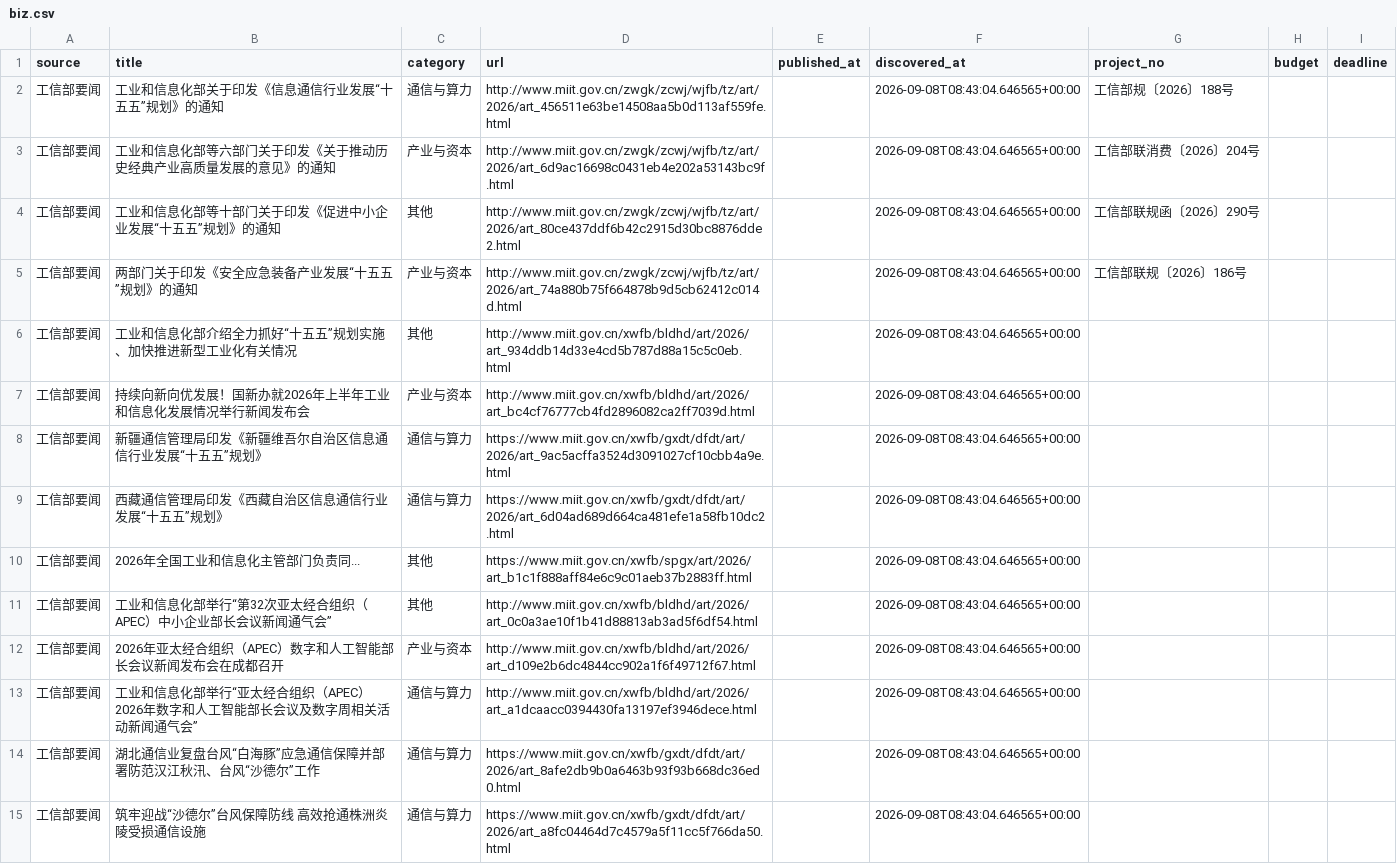
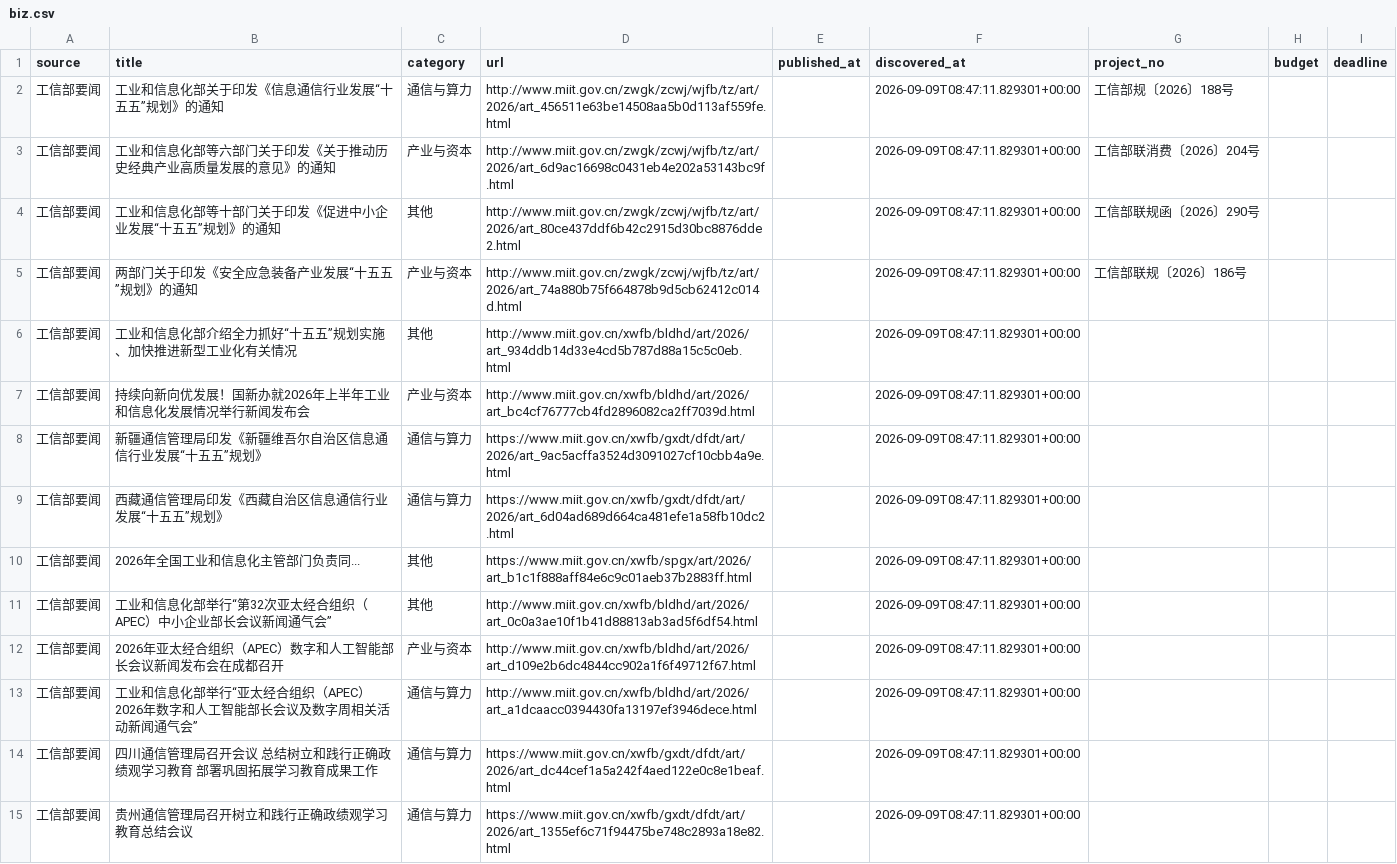
Before and after one commit to sun-zihang/opto-hot, a CSV file: data/biz.csv, drawn as a sheet; only a part is shown; the diff covers the shown part only.

```diff
--- a/data/biz.csv
+++ b/data/biz.csv
@@ -1,15 +1,15 @@
 source,title,category,url,published_at,discovered_at,project_no,budget,deadline
-工信部要闻,工业和信息化部关于印发《信息通信行业发展“十五五”规划》的通知,通信与算力,http://www.miit.gov.cn/zwgk/zcwj/wjfb/tz/art/2026/art_456511e63be14508aa5b0d113af559fe.html,,2026-09-08T08:43:04.646565+00:00,工信部规〔2026〕188号,,
-工信部要闻,工业和信息化部等六部门关于印发《关于推动历史经典产业高质量发展的意见》的通知,产业与资本,http://www.miit.gov.cn/zwgk/zcwj/wjfb/tz/art/2026/art_6d9ac16698c0431eb4e202a53143bc9f.html,,2026-09-08T08:43:04.646565+00:00,工信部联消费〔2026〕204号,,
-工信部要闻,工业和信息化部等十部门关于印发《促进中小企业发展“十五五”规划》的通知,其他,http://www.miit.gov.cn/zwgk/zcwj/wjfb/tz/art/2026/art_80ce437ddf6b42c2915d30bc8876dde2.html,,2026-09-08T08:43:04.646565+00:00,工信部联规函〔2026〕290号,,
-工信部要闻,两部门关于印发《安全应急装备产业发展“十五五”规划》的通知,产业与资本,http://www.miit.gov.cn/zwgk/zcwj/wjfb/tz/art/2026/art_74a880b75f664878b9d5cb62412c014d.html,,2026-09-08T08:43:04.646565+00:00,工信部联规〔2026〕186号,,
-工信部要闻,工业和信息化部介绍全力抓好“十五五”规划实施、加快推进新型工业化有关情况,其他,http://www.miit.gov.cn/xwfb/bldhd/art/2026/art_934ddb14d33e4cd5b787d88a15c5c0eb.html,,2026-09-08T08:43:04.646565+00:00,,,
-工信部要闻,持续向新向优发展！国新办就2026年上半年工业和信息化发展情况举行新闻发布会,产业与资本,http://www.miit.gov.cn/xwfb/bldhd/art/2026/art_bc4cf76777cb4fd2896082ca2ff7039d.html,,2026-09-08T08:43:04.646565+00:00,,,
-工信部要闻,新疆通信管理局印发《新疆维吾尔自治区信息通信行业发展“十五五”规划》,通信与算力,https://www.miit.gov.cn/xwfb/gxdt/dfdt/art/2026/art_9ac5acffa3524d3091027cf10cbb4a9e.html,,2026-09-08T08:43:04.646565+00:00,,,
-工信部要闻,西藏通信管理局印发《西藏自治区信息通信行业发展“十五五”规划》,通信与算力,https://www.miit.gov.cn/xwfb/gxdt/dfdt/art/2026/art_6d04ad689d664ca481efe1a58fb10dc2.html,,2026-09-08T08:43:04.646565+00:00,,,
-工信部要闻,2026年全国工业和信息化主管部门负责同...,其他,https://www.miit.gov.cn/xwfb/spgx/art/2026/art_b1c1f888aff84e6c9c01aeb37b2883ff.html,,2026-09-08T08:43:04.646565+00:00,,,
-工信部要闻,工业和信息化部举行“第32次亚太经合组织（APEC）中小企业部长会议新闻通气会”,其他,http://www.miit.gov.cn/xwfb/bldhd/art/2026/art_0c0a3ae10f1b41d88813ab3ad5f6df54.html,,2026-09-08T08:43:04.646565+00:00,,,
-工信部要闻,2026年亚太经合组织（APEC）数字和人工智能部长会议新闻发布会在成都召开,产业与资本,http://www.miit.gov.cn/xwfb/bldhd/art/2026/art_d109e2b6dc4844cc902a1f6f49712f67.html,,2026-09-08T08:43:04.646565+00:00,,,
-工信部要闻,工业和信息化部举行“亚太经合组织（APEC）2026年数字和人工智能部长会议及数字周相关活动新闻通气会”,通信与算力,http://www.miit.gov.cn/xwfb/bldhd/art/2026/art_a1dcaacc0394430fa13197ef3946dece.html,,2026-09-08T08:43:04.646565+00:00,,,
-工信部要闻,湖北通信业复盘台风“白海豚”应急通信保障并部署防范汉江秋汛、台风“沙德尔”工作,通信与算力,https://www.miit.gov.cn/xwfb/gxdt/dfdt/art/2026/art_8afe2db9b0a6463b93f93b668dc36ed0.html,,2026-09-08T08:43:04.646565+00:00,,,
-工信部要闻,筑牢迎战“沙德尔”台风保障防线 高效抢通株洲炎陵受损通信设施,通信与算力,https://www.miit.gov.cn/xwfb/gxdt/dfdt/art/2026/art_a8fc04464d7c4579a5f11cc5f766da50.html,,2026-09-08T08:43:04.646565+00:00,,,
+工信部要闻,工业和信息化部关于印发《信息通信行业发展“十五五”规划》的通知,通信与算力,http://www.miit.gov.cn/zwgk/zcwj/wjfb/tz/art/2026/art_456511e63be14508aa5b0d113af559fe.html,,2026-09-09T08:47:11.829301+00:00,工信部规〔2026〕188号,,
+工信部要闻,工业和信息化部等六部门关于印发《关于推动历史经典产业高质量发展的意见》的通知,产业与资本,http://www.miit.gov.cn/zwgk/zcwj/wjfb/tz/art/2026/art_6d9ac16698c0431eb4e202a53143bc9f.html,,2026-09-09T08:47:11.829301+00:00,工信部联消费〔2026〕204号,,
+工信部要闻,工业和信息化部等十部门关于印发《促进中小企业发展“十五五”规划》的通知,其他,http://www.miit.gov.cn/zwgk/zcwj/wjfb/tz/art/2026/art_80ce437ddf6b42c2915d30bc8876dde2.html,,2026-09-09T08:47:11.829301+00:00,工信部联规函〔2026〕290号,,
+工信部要闻,两部门关于印发《安全应急装备产业发展“十五五”规划》的通知,产业与资本,http://www.miit.gov.cn/zwgk/zcwj/wjfb/tz/art/2026/art_74a880b75f664878b9d5cb62412c014d.html,,2026-09-09T08:47:11.829301+00:00,工信部联规〔2026〕186号,,
+工信部要闻,工业和信息化部介绍全力抓好“十五五”规划实施、加快推进新型工业化有关情况,其他,http://www.miit.gov.cn/xwfb/bldhd/art/2026/art_934ddb14d33e4cd5b787d88a15c5c0eb.html,,2026-09-09T08:47:11.829301+00:00,,,
+工信部要闻,持续向新向优发展！国新办就2026年上半年工业和信息化发展情况举行新闻发布会,产业与资本,http://www.miit.gov.cn/xwfb/bldhd/art/2026/art_bc4cf76777cb4fd2896082ca2ff7039d.html,,2026-09-09T08:47:11.829301+00:00,,,
+工信部要闻,新疆通信管理局印发《新疆维吾尔自治区信息通信行业发展“十五五”规划》,通信与算力,https://www.miit.gov.cn/xwfb/gxdt/dfdt/art/2026/art_9ac5acffa3524d3091027cf10cbb4a9e.html,,2026-09-09T08:47:11.829301+00:00,,,
+工信部要闻,西藏通信管理局印发《西藏自治区信息通信行业发展“十五五”规划》,通信与算力,https://www.miit.gov.cn/xwfb/gxdt/dfdt/art/2026/art_6d04ad689d664ca481efe1a58fb10dc2.html,,2026-09-09T08:47:11.829301+00:00,,,
+工信部要闻,2026年全国工业和信息化主管部门负责同...,其他,https://www.miit.gov.cn/xwfb/spgx/art/2026/art_b1c1f888aff84e6c9c01aeb37b2883ff.html,,2026-09-09T08:47:11.829301+00:00,,,
+工信部要闻,工业和信息化部举行“第32次亚太经合组织（APEC）中小企业部长会议新闻通气会”,其他,http://www.miit.gov.cn/xwfb/bldhd/art/2026/art_0c0a3ae10f1b41d88813ab3ad5f6df54.html,,2026-09-09T08:47:11.829301+00:00,,,
+工信部要闻,2026年亚太经合组织（APEC）数字和人工智能部长会议新闻发布会在成都召开,产业与资本,http://www.miit.gov.cn/xwfb/bldhd/art/2026/art_d109e2b6dc4844cc902a1f6f49712f67.html,,2026-09-09T08:47:11.829301+00:00,,,
+工信部要闻,工业和信息化部举行“亚太经合组织（APEC）2026年数字和人工智能部长会议及数字周相关活动新闻通气会”,通信与算力,http://www.miit.gov.cn/xwfb/bldhd/art/2026/art_a1dcaacc0394430fa13197ef3946dece.html,,2026-09-09T08:47:11.829301+00:00,,,
+工信部要闻,四川通信管理局召开会议 总结树立和践行正确政绩观学习教育 部署巩固拓展学习教育成果工作,通信与算力,https://www.miit.gov.cn/xwfb/gxdt/dfdt/art/2026/art_dc44cef1a5a242f4aed122e0c8e1beaf.html,,2026-09-09T08:47:11.829301+00:00,,,
+工信部要闻,贵州通信管理局召开树立和践行正确政绩观学习教育总结会议,通信与算力,https://www.miit.gov.cn/xwfb/gxdt/dfdt/art/2026/art_1355ef6c71f94475be748c2893a18e82.html,,2026-09-09T08:47:11.829301+00:00,,,
```
Also changed, not shown: 1 added row, 1 removed row and 25 edited cells elsewhere in this file, data/report.csv, dist/data/biz.csv, 30 other files.
